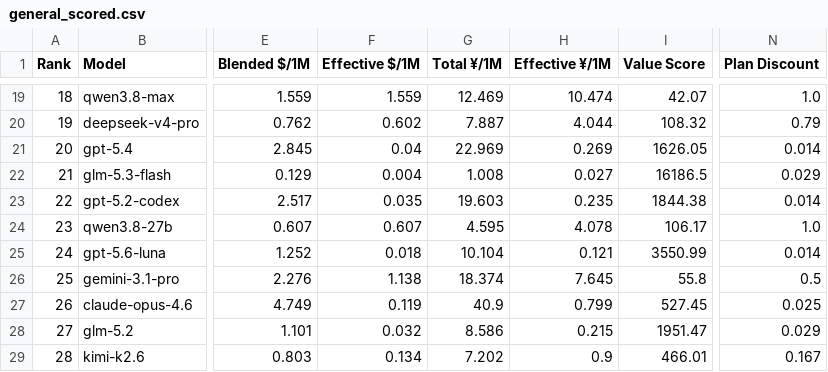
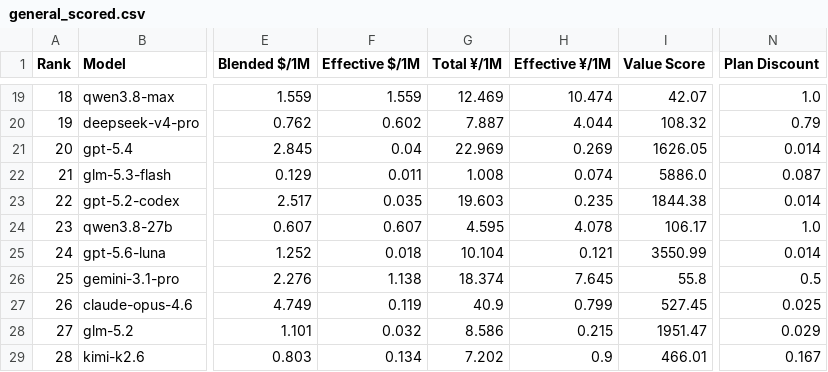
Before and after one commit to AVA-2568/AA-AI-Benchmark, a CSV file: results/general_scored.csv, drawn as a sheet; only a part is shown, gaps mark what is left out; the diff names each change by its address in the sheet, - before the commit and + after, or states it on an @@ line.

Commit message:
fix: glm-5.3-flash 分模型成本修正（model_cost_scale ×3.0），修正积分制套餐对衍生模型折扣系统性虚低
问题：GLM Coding Plan 的积分以 GLM-5.3 标准版标定（In 690/Cached 170/Out 2400 积分/M），
而 glm-5.3-flash 积分系数恰为标准版 1/3（230/56/800），但 flash API 牌价约标准版 1/9~1/10。
直接沿用标准版折扣 0.029 会导致 flash 的 effective 价格系统性虚低约 3 倍。

修复：
- scoring.py _cost_terms: plan 有 model_cost_scale 且匹配当前模型时 discount *= scale（封顶 1.0）
- config.py plan_params: 传递 model_cost_scale 字段到运行时 plans（之前被丢弃导致修正不生效）
- config.json: GLM Coding Plan Lite/Pro/Max 三条添加 model_cost_scale {glm-5.3-flash: 3.0}
- test_scoring.py: 新增 model_cost_scale 修正 + 封顶测试
- METHODOLOGY.md: 说明分模型成本修正机制与不可修黑盒边界

修正敏感性分析：输出占比 0.3%~5% × 命中率 94%~96% 下因子稳定于 2.937~3.087，圆整 3.0。
其他厂商（OpenAI/Anthropic/xAI/Copilot）未公布分模型配额，属不可修黑盒，维持锚点折扣。

```diff
--- a/results/general_scored.csv
+++ b/results/general_scored.csv
-F22 (Effective $/1M): 0.004
+F22 (Effective $/1M): 0.011
-H22 (Effective ¥/1M): 0.027
+H22 (Effective ¥/1M): 0.074
-I22 (Value Score): 16186.5
+I22 (Value Score): 5886.0
-N22 (Plan Discount): 0.029
+N22 (Plan Discount): 0.087
```
Also changed, not shown: results/text_scored.csv, results/value_scored.csv, 8 other files.
